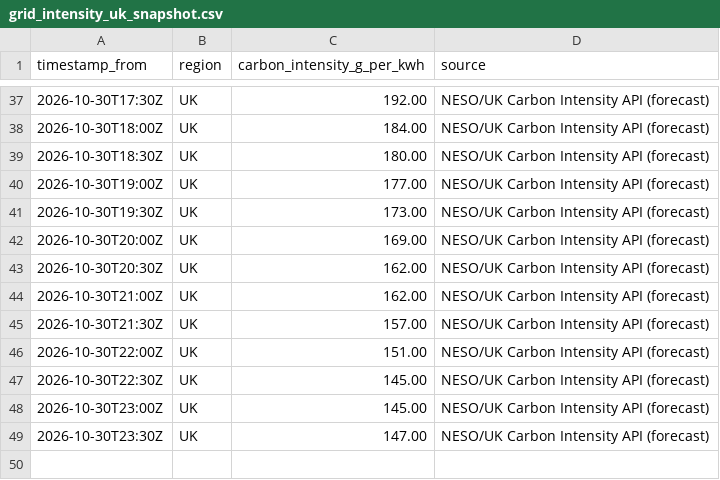
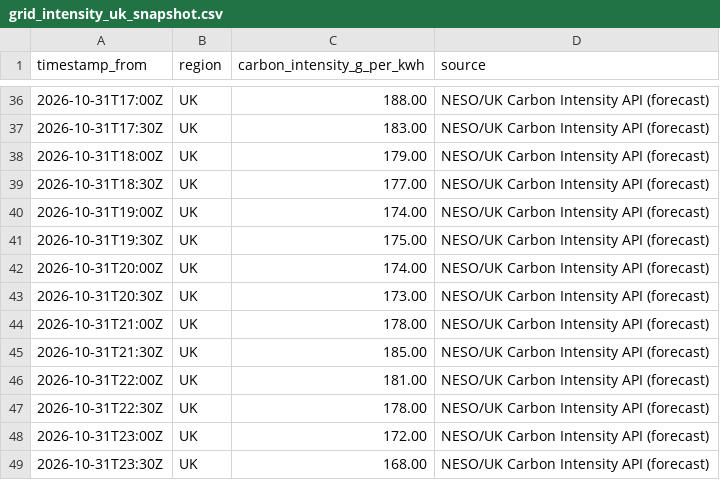
Before and after one commit to vlad12-k/green-ai-sizer-mvp, a CSV file: data/grid_intensity_uk_snapshot.csv, drawn as a sheet; only a part is shown, gaps mark what is left out; the diff covers the shown part only.

Commit message:
data: refresh UK grid intensity snapshot (auto) (#211)
Co-authored-by: github-actions[bot] <github-actions[bot]@users.noreply.github.com>

```diff
--- a/data/grid_intensity_uk_snapshot.csv
+++ b/data/grid_intensity_uk_snapshot.csv
@@ -37,13 +36,14 @@ timestamp_from,region,carbon_intensity_g_per_kwh,source
-2026-10-30T17:30Z,UK,192.00,NESO/UK Carbon Intensity API (forecast)
-2026-10-30T18:00Z,UK,184.00,NESO/UK Carbon Intensity API (forecast)
-2026-10-30T18:30Z,UK,180.00,NESO/UK Carbon Intensity API (forecast)
-2026-10-30T19:00Z,UK,177.00,NESO/UK Carbon Intensity API (forecast)
-2026-10-30T19:30Z,UK,173.00,NESO/UK Carbon Intensity API (forecast)
-2026-10-30T20:00Z,UK,169.00,NESO/UK Carbon Intensity API (forecast)
-2026-10-30T20:30Z,UK,162.00,NESO/UK Carbon Intensity API (forecast)
-2026-10-30T21:00Z,UK,162.00,NESO/UK Carbon Intensity API (forecast)
-2026-10-30T21:30Z,UK,157.00,NESO/UK Carbon Intensity API (forecast)
-2026-10-30T22:00Z,UK,151.00,NESO/UK Carbon Intensity API (forecast)
-2026-10-30T22:30Z,UK,145.00,NESO/UK Carbon Intensity API (forecast)
-2026-10-30T23:00Z,UK,145.00,NESO/UK Carbon Intensity API (forecast)
-2026-10-30T23:30Z,UK,147.00,NESO/UK Carbon Intensity API (forecast)
+2026-10-31T17:00Z,UK,188.00,NESO/UK Carbon Intensity API (forecast)
+2026-10-31T17:30Z,UK,183.00,NESO/UK Carbon Intensity API (forecast)
+2026-10-31T18:00Z,UK,179.00,NESO/UK Carbon Intensity API (forecast)
+2026-10-31T18:30Z,UK,177.00,NESO/UK Carbon Intensity API (forecast)
+2026-10-31T19:00Z,UK,174.00,NESO/UK Carbon Intensity API (forecast)
+2026-10-31T19:30Z,UK,175.00,NESO/UK Carbon Intensity API (forecast)
+2026-10-31T20:00Z,UK,174.00,NESO/UK Carbon Intensity API (forecast)
+2026-10-31T20:30Z,UK,173.00,NESO/UK Carbon Intensity API (forecast)
+2026-10-31T21:00Z,UK,178.00,NESO/UK Carbon Intensity API (forecast)
+2026-10-31T21:30Z,UK,185.00,NESO/UK Carbon Intensity API (forecast)
+2026-10-31T22:00Z,UK,181.00,NESO/UK Carbon Intensity API (forecast)
+2026-10-31T22:30Z,UK,178.00,NESO/UK Carbon Intensity API (forecast)
+2026-10-31T23:00Z,UK,172.00,NESO/UK Carbon Intensity API (forecast)
+2026-10-31T23:30Z,UK,168.00,NESO/UK Carbon Intensity API (forecast)
```
Also changed, not shown: 4 added rows, 5 removed rows and 55 edited cells elsewhere in this file, 2 other files.
